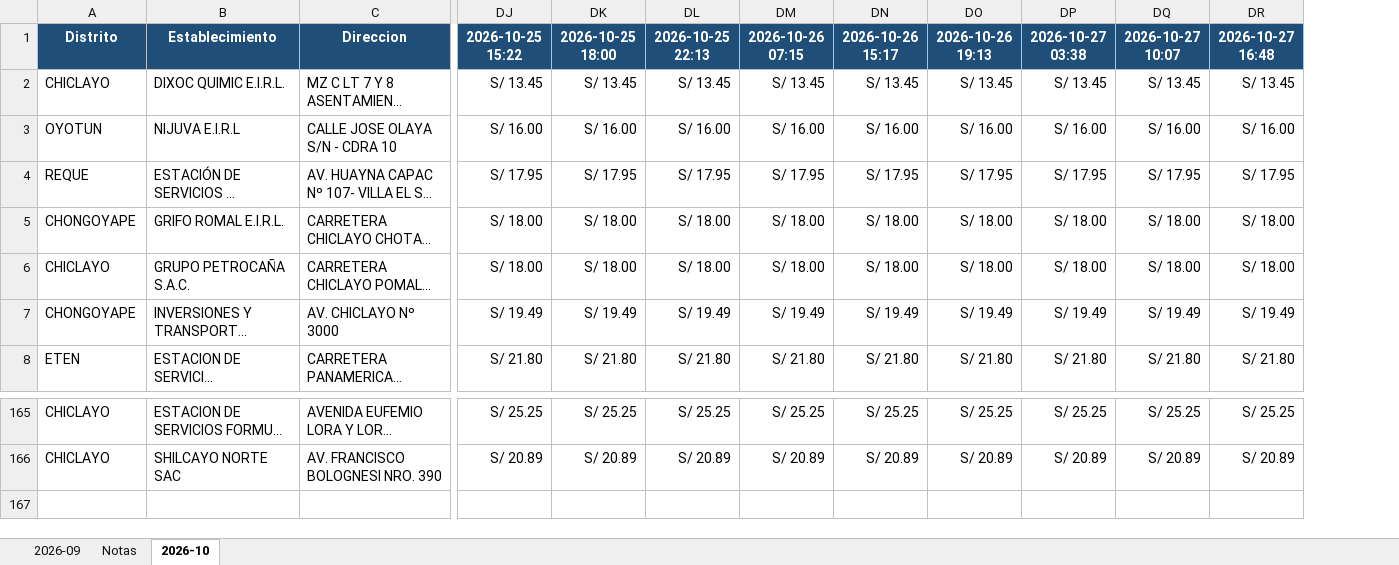
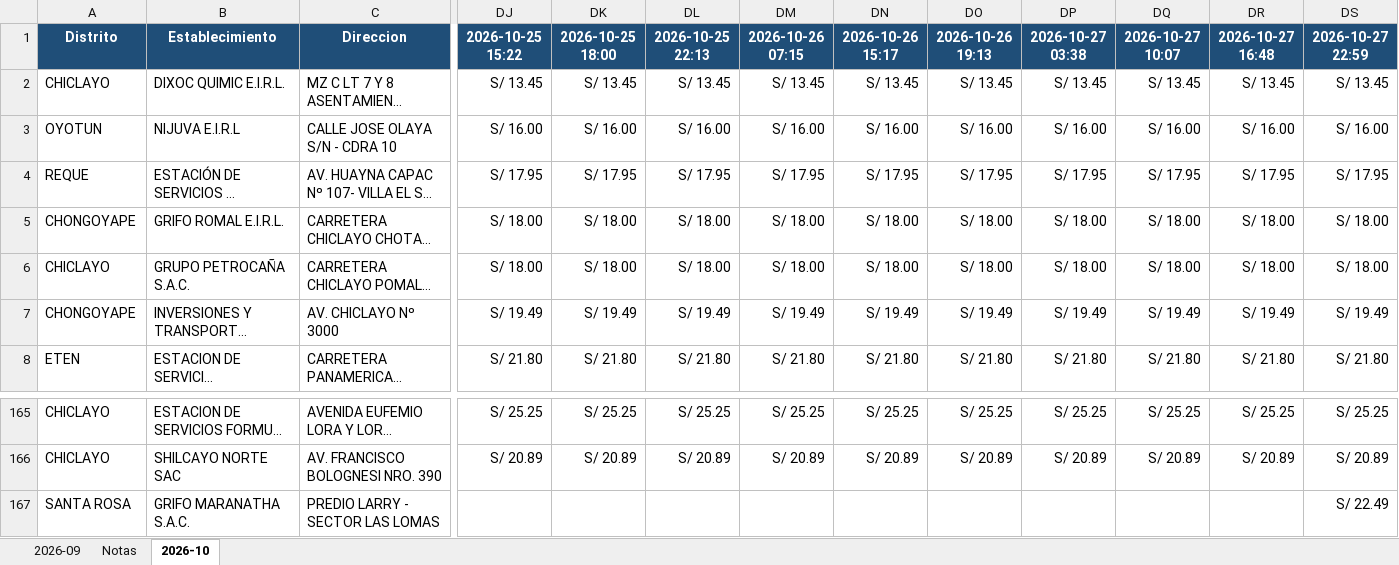
Before and after one commit to gvanderveen65-a11y/facilito-precios-chiclayo, an Excel workbook: historial/Chiclayo_GasoholRegular_historial.xlsx, sheet 2026-10, drawn as a sheet; only a part is shown, gaps mark what is left out; long unchanged cells end in …; values as stored, in another font and other column widths than the file's, no borders; rows hold the shown columns only; the diff names each change by its address in the sheet, - before the commit and + after, or states it on an @@ line.

```diff
--- a/historial/Chiclayo_GasoholRegular_historial.xlsx (sheet 2026-10)
+++ b/historial/Chiclayo_GasoholRegular_historial.xlsx (sheet 2026-10)
+column DS (2026-10-27 22:59), rows 2-8: S/ 13.45 | S/ 16.00 | S/ 17.95 | S/ 18.00 | S/ 18.00 | S/ 19.49 | S/ 21.80; rows 165-166: S/ 25.25 | S/ 20.89
+row 167: SANTA ROSA | GRIFO MARANATHA S.A.C. | PREDIO LARRY - SECTOR LAS LOMAS |  |  |  |  |  |  |  |  |  | S/ 22.49
```
Also changed, not shown: historial/daily/latest_daily.xlsx.
